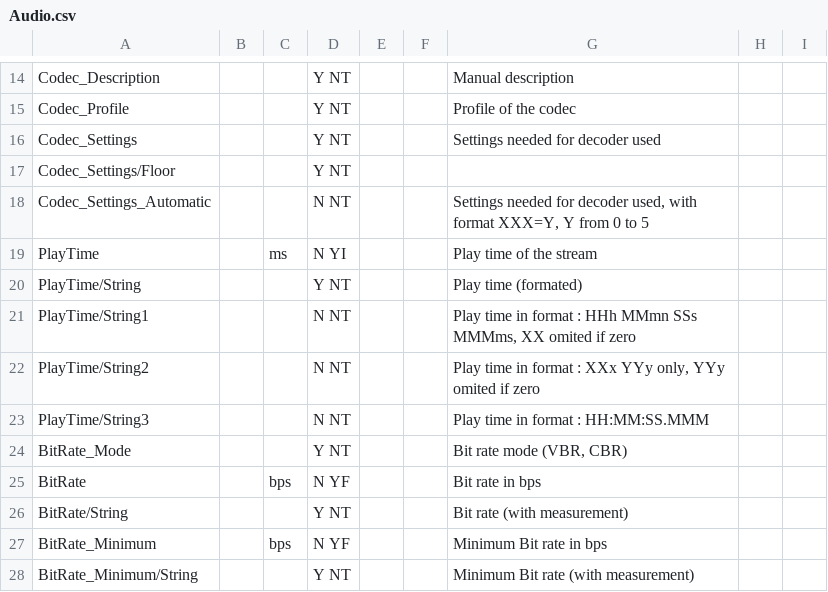
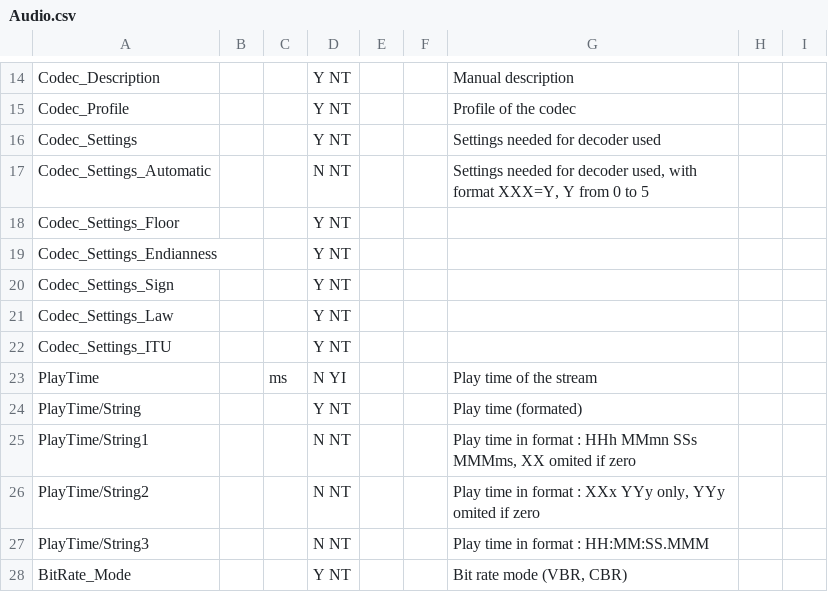
Before and after one commit to MediaArea/MediaInfo, a CSV file: Source/Ressource/Text/Stream/Audio.csv, drawn as a sheet; only a part is shown, gaps mark what is left out; the shorter side is filled out with more unchanged rows; removed rows and columns are numbered as before the commit, all else as after; the diff names each change by its address in the sheet, - before the commit and + after, or states it on an @@ line.

Commit message:
Moving PCM/ADPCM info to "Codec_Settings_xxx"
git-svn-id: svn://svn.code.sf.net/p/mediainfo/code/MediaInfoLib/trunk@163 45c5ae6f-87cc-4fd0-92ee-e4f023fd80da

```diff
--- a/Source/Ressource/Text/Stream/Audio.csv
+++ b/Source/Ressource/Text/Stream/Audio.csv
-row 17: Codec_Settings/Floor |  |  | Y NT
+row 18: Codec_Settings_Floor |  |  | Y NT
+row 19: Codec_Settings_Endianness |  |  | Y NT
+row 20: Codec_Settings_Sign |  |  | Y NT
+row 21: Codec_Settings_Law |  |  | Y NT
+row 22: Codec_Settings_ITU |  |  | Y NT
```
Also changed, not shown: Source/Ressource/Text/DataBase/Codec.csv, 7 other files.
